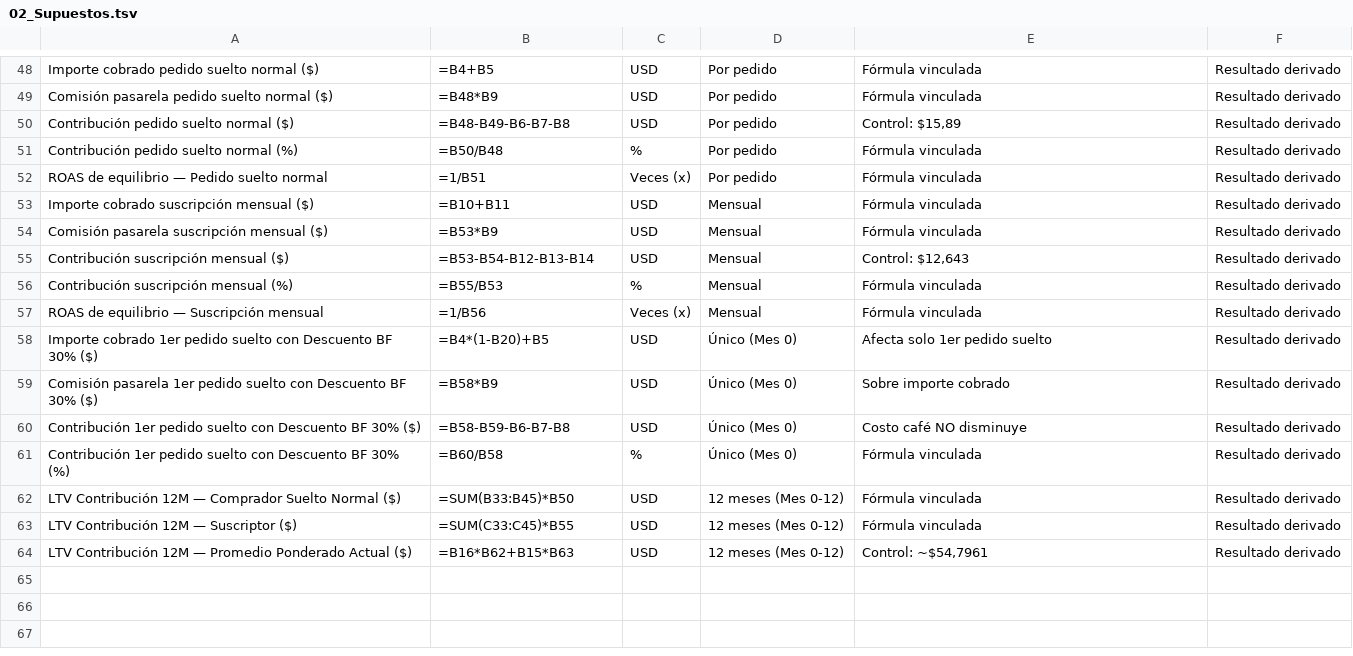
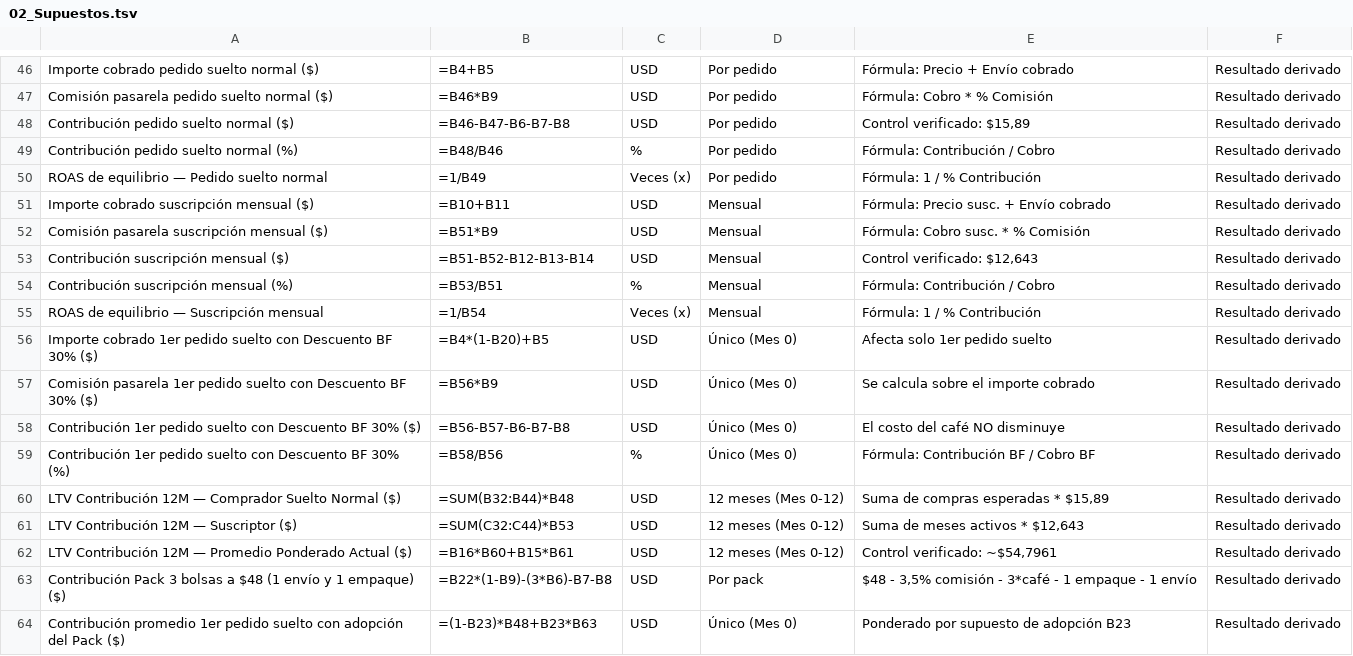
Before and after one commit to biancarobleshurtado27/Tueste, a TSV file: sheets/02_Supuestos.tsv, drawn as a sheet; only a part is shown, gaps mark what is left out; addresses are those after the commit; the diff covers the shown part only; the diff names each change by its address in the sheet, - before the commit and + after, or states it on an @@ line.

```diff
--- a/sheets/02_Supuestos.tsv
+++ b/sheets/02_Supuestos.tsv
-E46: Fórmula vinculada
+E46: Fórmula: Precio + Envío cobrado
-B47: =B48*B9
+B47: =B46*B9
-E47: Fórmula vinculada
+E47: Fórmula: Cobro * % Comisión
-B48: =B48-B49-B6-B7-B8
+B48: =B46-B47-B6-B7-B8
-E48: Control: $15,89
+E48: Control verificado: $15,89
-B49: =B50/B48
+B49: =B48/B46
-E49: Fórmula vinculada
+E49: Fórmula: Contribución / Cobro
-B50: =1/B51
+B50: =1/B49
-E50: Fórmula vinculada
+E50: Fórmula: 1 / % Contribución
-E51: Fórmula vinculada
+E51: Fórmula: Precio susc. + Envío cobrado
-B52: =B53*B9
+B52: =B51*B9
-E52: Fórmula vinculada
+E52: Fórmula: Cobro susc. * % Comisión
-B53: =B53-B54-B12-B13-B14
+B53: =B51-B52-B12-B13-B14
-E53: Control: $12,643
+E53: Control verificado: $12,643
-B54: =B55/B53
+B54: =B53/B51
-E54: Fórmula vinculada
+E54: Fórmula: Contribución / Cobro
-B55: =1/B56
+B55: =1/B54
-E55: Fórmula vinculada
+E55: Fórmula: 1 / % Contribución
-B57: =B58*B9
+B57: =B56*B9
-E57: Sobre importe cobrado
+E57: Se calcula sobre el importe cobrado
-B58: =B58-B59-B6-B7-B8
+B58: =B56-B57-B6-B7-B8
-E58: Costo café NO disminuye
+E58: El costo del café NO disminuye
-B59: =B60/B58
+B59: =B58/B56
-E59: Fórmula vinculada
+E59: Fórmula: Contribución BF / Cobro BF
-B60: =SUM(B33:B45)*B50
+B60: =SUM(B32:B44)*B48
-E60: Fórmula vinculada
+E60: Suma de compras esperadas * $15,89
-B61: =SUM(C33:C45)*B55
+B61: =SUM(C32:C44)*B53
-E61: Fórmula vinculada
+E61: Suma de meses activos * $12,643
-B62: =B16*B62+B15*B63
+B62: =B16*B60+B15*B61
-E62: Control: ~$54,7961
+E62: Control verificado: ~$54,7961
+row 63: Contribución Pack 3 bolsas a $48 (1 envío y 1 empaque) ($) | =B22*(1-B9)-(3*B6)-B7-B8 | USD | Por pack | $48 - 3,5% comisión - 3*café - 1 empaque - 1 envío | Resultado derivado
+row 64: Contribución promedio 1er pedido suelto con adopción del Pack ($) | =(1-B23)*B48+B23*B63 | USD | Único (Mes 0) | Ponderado por supuesto de adopción B23 | Resultado derivado
```
Also changed, not shown: 2 removed rows and 118 edited cells elsewhere in this file, sheets/01_Inicio.tsv, sheets/03_Calculadora.tsv, 5 other files.
